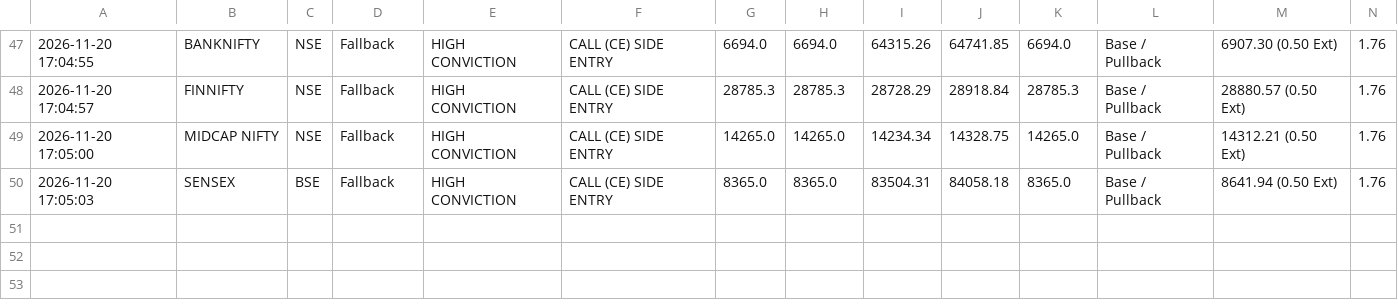
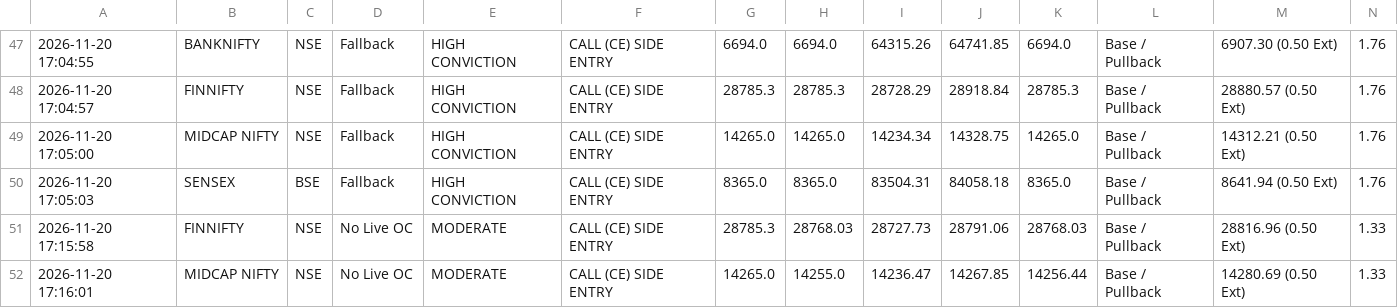
Before and after one commit to rsvasava81-glitch/nifty-scanner, a CSV file: trade_log.csv, drawn as a sheet; only a part is shown, gaps mark what is left out; rows hold the shown columns only; the diff names each change by its address in the sheet, - before the commit and + after, or states it on an @@ line.

```diff
--- a/trade_log.csv
+++ b/trade_log.csv
+row 51: 2026-11-20 17:15:58 | FINNIFTY | NSE | No Live OC | MODERATE | CALL (CE) SIDE ENTRY | 28785.3 | 28768.03 | 28727.73 | 28791.06 | 28768.03 | Base / Pullback | 28816.96 (0.50 Ext) | 1.33
+row 52: 2026-11-20 17:16:01 | MIDCAP NIFTY | NSE | No Live OC | MODERATE | CALL (CE) SIDE ENTRY | 14265.0 | 14255.0 | 14236.47 | 14267.85 | 14256.44 | Base / Pullback | 14280.69 (0.50 Ext) | 1.33
```
